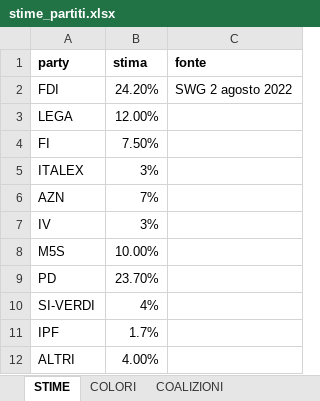
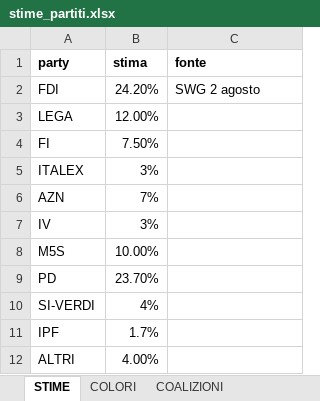
Before and after one commit to gabrielepinto/dati_simulatore_elettorale, an Excel workbook: stime_partiti.xlsx, sheet STIME, drawn as a sheet; values as stored, in another font and other column widths than the file's, no borders; the diff names each change by its address in the sheet, - before the commit and + after, or states it on an @@ line.

```diff
--- a/stime_partiti.xlsx (sheet STIME)
+++ b/stime_partiti.xlsx (sheet STIME)
-C2 (fonte): SWG 2 agosto 2022
+C2 (fonte): SWG 2 agosto
```
Also changed, not shown: sheet COALIZIONI, sheet DESCRIZIONE_COALIZIONI, lista_partiti.xlsx, 1 other file.
